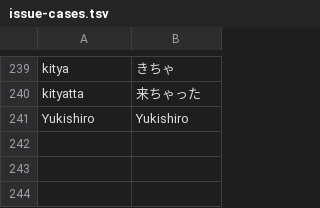
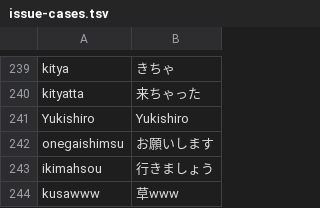
Before and after one commit to yksr-melt/Meltype, a TSV file: src/Meltype.Core.Tests/data/issue-cases.tsv, drawn as a sheet; only a part is shown, gaps mark what is left out; the diff names each change by its address in the sheet, - before the commit and + after, or states it on an @@ line.

```diff
--- a/src/Meltype.Core.Tests/data/issue-cases.tsv
+++ b/src/Meltype.Core.Tests/data/issue-cases.tsv
+row 242: onegaishimsu | お願いします
+row 243: ikimahsou | 行きましょう
+row 244: kusawww | 草www
```
Also changed, not shown: 7 other files.
